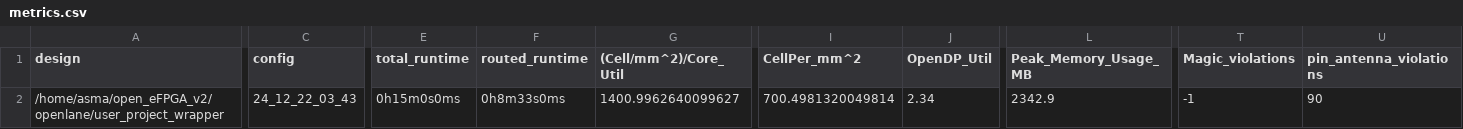
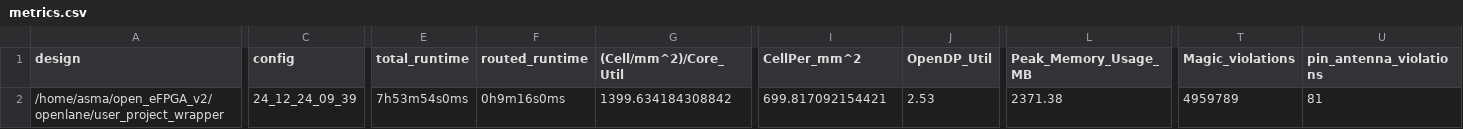
Before and after one commit to Asma-Mohsin/open_eFPGA_v2, a CSV file: signoff/user_project_wrapper/metrics.csv, drawn as a sheet; only a part is shown, gaps mark what is left out; the diff covers the shown part only; the diff names each change by its address in the sheet, - before the commit and + after, or states it on an @@ line.

```diff
--- a/signoff/user_project_wrapper/metrics.csv
+++ b/signoff/user_project_wrapper/metrics.csv
-C2 (config): 24_12_22_03_43
+C2 (config): 24_12_24_09_39
-E2 (total_runtime): 0h15m0s0ms
+E2 (total_runtime): 7h53m54s0ms
-F2 (routed_runtime): 0h8m33s0ms
+F2 (routed_runtime): 0h9m16s0ms
-G2 ((Cell/mm^2)/Core_Util): 1400.9962640099627
+G2 ((Cell/mm^2)/Core_Util): 1399.634184308842
-I2 (CellPer_mm^2): 700.4981320049814
+I2 (CellPer_mm^2): 699.817092154421
-J2 (OpenDP_Util): 2.34
+J2 (OpenDP_Util): 2.53
-L2 (Peak_Memory_Usage_MB): 2342.9
+L2 (Peak_Memory_Usage_MB): 2371.38
-T2 (Magic_violations): -1
+T2 (Magic_violations): 4959789
-U2 (pin_antenna_violations): 90
+U2 (pin_antenna_violations): 81
```
Also changed, not shown: 16 edited cells elsewhere in this file, 29 other files.
